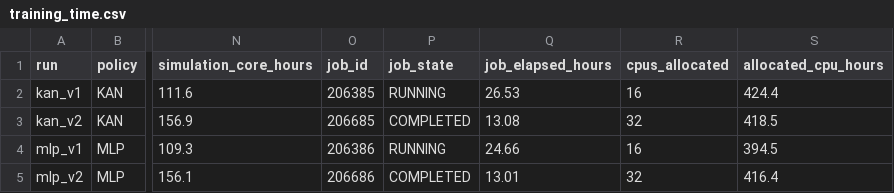
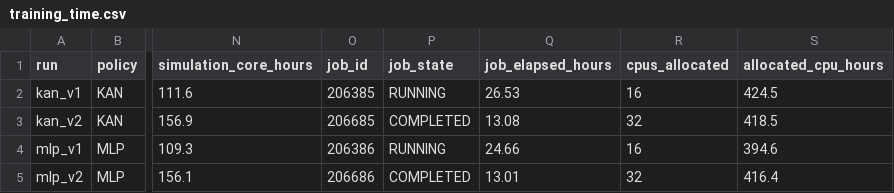
Before and after one commit to YongxiangLei/KAN-PPO-22MW-OPENFAST, a CSV file: results/training_time.csv, drawn as a sheet; only a part is shown, gaps mark what is left out; the diff names each change by its address in the sheet, - before the commit and + after, or states it on an @@ line.

```diff
--- a/results/training_time.csv
+++ b/results/training_time.csv
-S2 (allocated_cpu_hours): 424.4
+S2 (allocated_cpu_hours): 424.5
-S4 (allocated_cpu_hours): 394.5
+S4 (allocated_cpu_hours): 394.6
```
Also changed, not shown: 4 other files.
